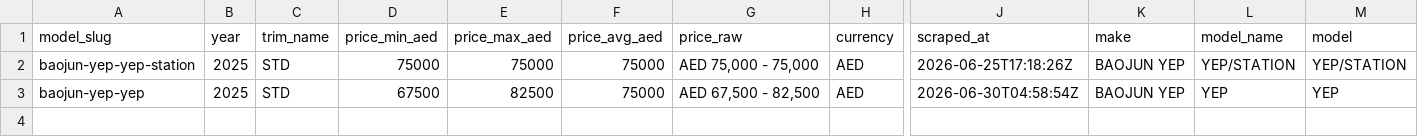
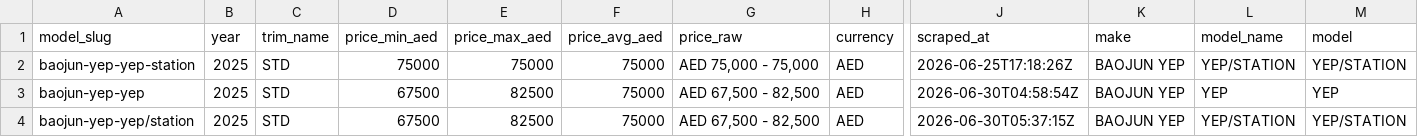
Before and after one commit to sarthaknimbark/vin-sphere-backend, a CSV file: Valuation/data/drivearabia_car_depreciation_valuation/depreciated_2/baojun_yep_dep.csv, drawn as a sheet; only a part is shown, gaps mark what is left out; rows hold the shown columns only; the diff names each change by its address in the sheet, - before the commit and + after, or states it on an @@ line.

```diff
--- a/Valuation/data/drivearabia_car_depreciation_valuation/depreciated_2/baojun_yep_dep.csv
+++ b/Valuation/data/drivearabia_car_depreciation_valuation/depreciated_2/baojun_yep_dep.csv
+row 4: baojun-yep-yep/station | 2025 | STD | 67500 | 82500 | 75000 | AED 67,500 - 82,500 | AED | 2026-06-30T05:37:15Z | BAOJUN YEP | YEP/STATION | YEP/STATION
```
Also changed, not shown: Valuation/data/drivearabia_car_depreciation_valuation/depreciated_2/byd_dep.csv, Valuation/data/drivearabia_car_depreciation_valuation/depreciated_2/land_rover_dep.csv, 17 other files.
